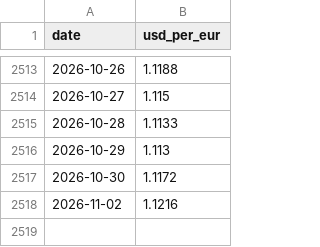
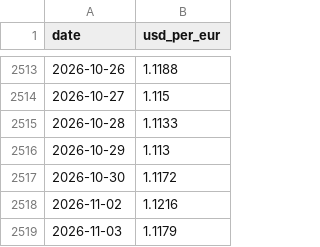
Before and after one commit to despotak/greek-fuel-prices, a CSV file: data/international/ecb_eurusd.csv, drawn as a sheet; only a part is shown, gaps mark what is left out.

```diff
--- a/data/international/ecb_eurusd.csv
+++ b/data/international/ecb_eurusd.csv
@@ -2518 +2518,2 @@ date,usd_per_eur
 2026-11-02,1.1216
+2026-11-03,1.1179
```
Also changed, not shown: 1 other file.
